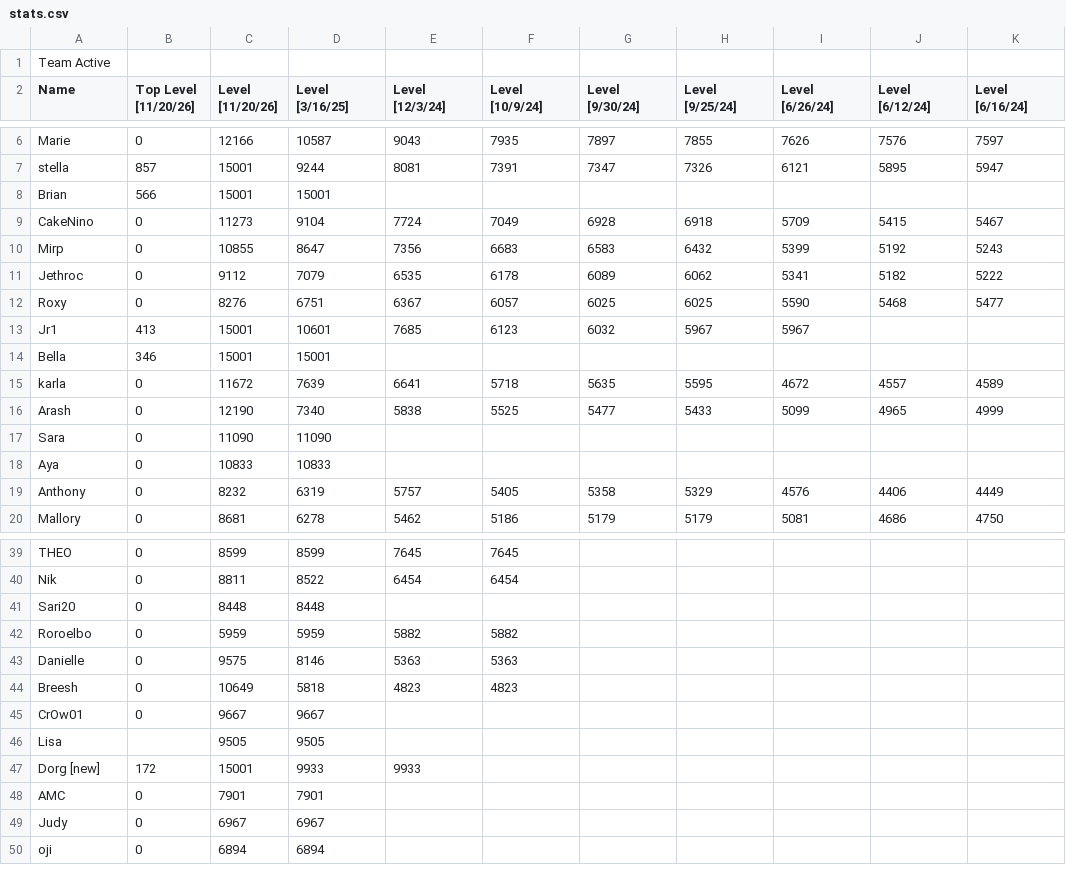
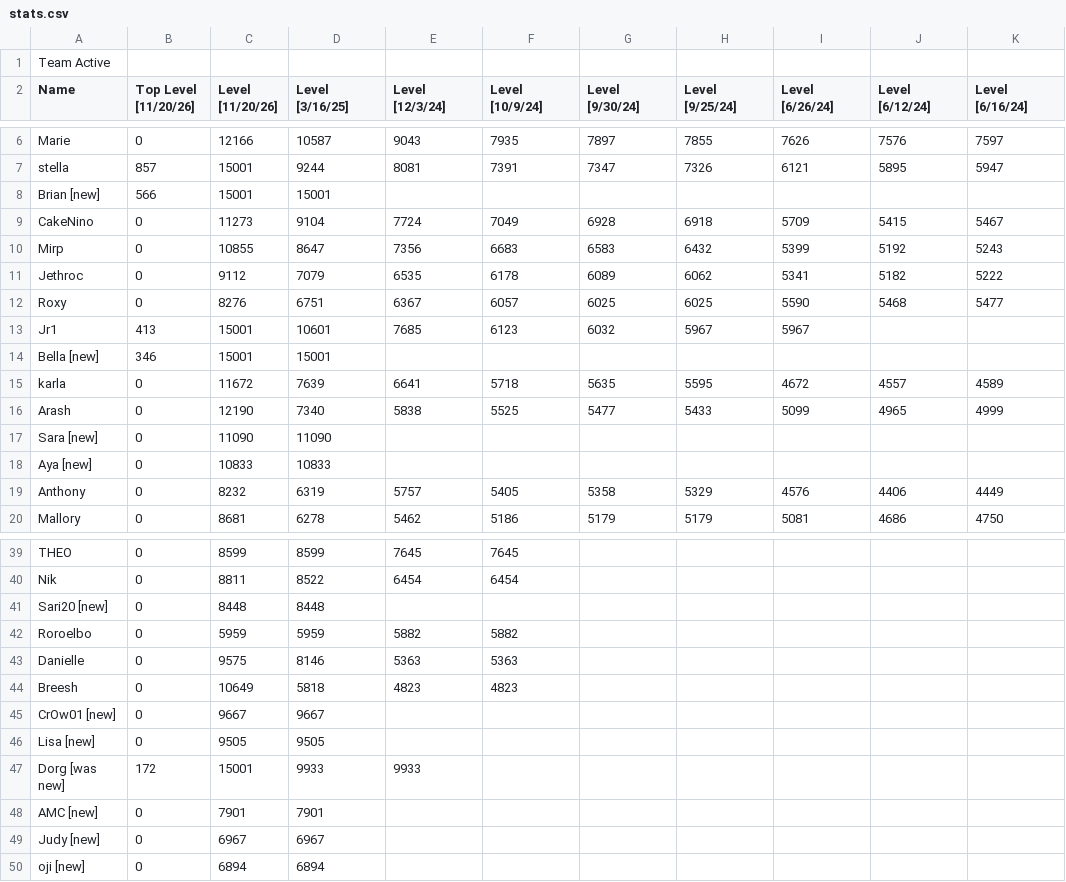
Before and after one commit to Amos30/TeamActive, a CSV file: stats.csv, drawn as a sheet; only a part is shown, gaps mark what is left out.

```diff
--- a/stats.csv
+++ b/stats.csv
@@ -7,3 +7,3 @@ Marie,0,12166,10587,9043,7935,7897,7855,7626,7576,7597
 stella,857,15001,9244,8081,7391,7347,7326,6121,5895,5947
-Brian,566,15001,15001,,,,,,,
+Brian [new],566,15001,15001,,,,,,,
 CakeNino,0,11273,9104,7724,7049,6928,6918,5709,5415,5467
@@ -13,7 +13,7 @@ Roxy,0,8276,6751,6367,6057,6025,6025,5590,5468,5477
 Jr1,413,15001,10601,7685,6123,6032,5967,5967,,
-Bella,346,15001,15001,,,,,,,
+Bella [new],346,15001,15001,,,,,,,
 karla,0,11672,7639,6641,5718,5635,5595,4672,4557,4589
 Arash,0,12190,7340,5838,5525,5477,5433,5099,4965,4999
-Sara,0,11090,11090,,,,,,,
-Aya,0,10833,10833,,,,,,,
+Sara [new],0,11090,11090,,,,,,,
+Aya [new],0,10833,10833,,,,,,,
 Anthony,0,8232,6319,5757,5405,5358,5329,4576,4406,4449
@@ -40,3 +40,3 @@ THEO,0,8599,8599,7645,7645,,,,,
 Nik,0,8811,8522,6454,6454,,,,,
-Sari20,0,8448,8448,,,,,,,
+Sari20 [new],0,8448,8448,,,,,,,
 Roroelbo,0,5959,5959,5882,5882,,,,,
@@ -44,7 +44,7 @@ Danielle,0,9575,8146,5363,5363,,,,,
 Breesh,0,10649,5818,4823,4823,,,,,
-CrOw01,0,9667,9667,,,,,,,
-Lisa,,9505,9505,,,,,,,
-Dorg [new],172,15001,9933,9933,,,,,,
-AMC,0,7901,7901,,,,,,,
-Judy,0,6967,6967,,,,,,,
-oji,0,6894,6894,,,,,,,
+CrOw01 [new],0,9667,9667,,,,,,,
+Lisa [new],0,9505,9505,,,,,,,
+Dorg [was new],172,15001,9933,9933,,,,,,
+AMC [new],0,7901,7901,,,,,,,
+Judy [new],0,6967,6967,,,,,,,
+oji [new],0,6894,6894,,,,,,,
```
Also changed, not shown: 1 other file.
